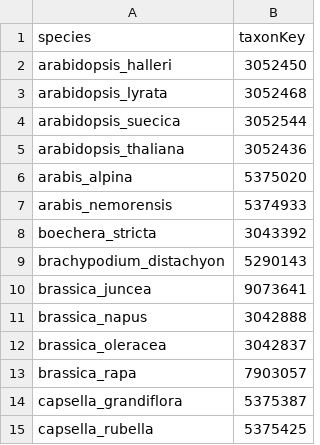
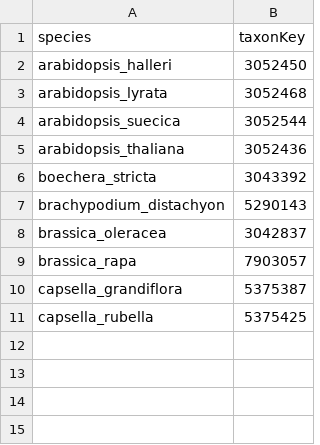
Before and after one commit to milesroberts-123/tajimasDacrossSpecies, a TSV file: workflow/data/species.tsv, drawn as a sheet.

Commit message:
look at only 10 species instead of 14

```diff
--- a/workflow/data/species.tsv
+++ b/workflow/data/species.tsv
@@ -5,8 +5,4 @@ arabidopsis_suecica	3052544
 arabidopsis_thaliana	3052436
-arabis_alpina	5375020
-arabis_nemorensis	5374933
 boechera_stricta	3043392
 brachypodium_distachyon	5290143
-brassica_juncea	9073641
-brassica_napus	3042888
 brassica_oleracea	3042837
```
Also changed, not shown: 3 other files.
